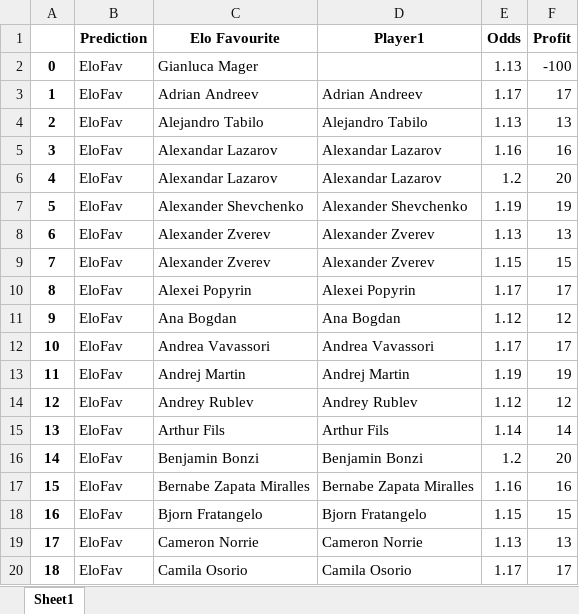
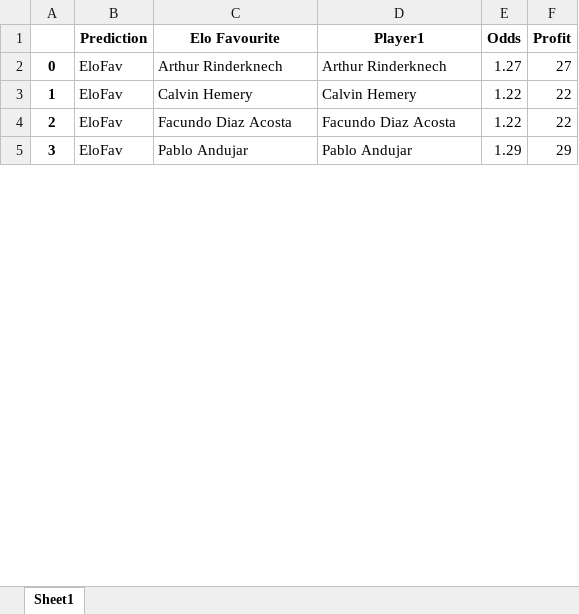
Before and after one commit to Witwolski/tennis_atp, an Excel workbook: YD.xlsx, sheet Sheet1, drawn as a sheet; only a part is shown; values as stored, in another font and other column widths than the file's, no borders; the diff covers the shown part only; the diff names each change by its address in the sheet, - before the commit and + after, or states it on an @@ line.

```diff
--- a/YD.xlsx (sheet Sheet1)
+++ b/YD.xlsx (sheet Sheet1)
-C2 (Elo Favourite): Gianluca Mager
+C2 (Elo Favourite): Arthur Rinderknech
-D2 (Player1): (empty)
+D2 (Player1): Arthur Rinderknech
-E2 (Odds): 1.13
+E2 (Odds): 1.27
-F2 (Profit): -100
+F2 (Profit): 27
-C3 (Elo Favourite): Adrian Andreev
+C3 (Elo Favourite): Calvin Hemery
-D3 (Player1): Adrian Andreev
+D3 (Player1): Calvin Hemery
-E3 (Odds): 1.17
+E3 (Odds): 1.22
-F3 (Profit): 17
+F3 (Profit): 22
-C4 (Elo Favourite): Alejandro Tabilo
+C4 (Elo Favourite): Facundo Diaz Acosta
-D4 (Player1): Alejandro Tabilo
+D4 (Player1): Facundo Diaz Acosta
-E4 (Odds): 1.13
+E4 (Odds): 1.22
-F4 (Profit): 13
+F4 (Profit): 22
-C5 (Elo Favourite): Alexandar Lazarov
+C5 (Elo Favourite): Pablo Andujar
-D5 (Player1): Alexandar Lazarov
+D5 (Player1): Pablo Andujar
-E5 (Odds): 1.16
+E5 (Odds): 1.29
-F5 (Profit): 16
+F5 (Profit): 29
-row 6: 4 | EloFav | Alexandar Lazarov | Alexandar Lazarov | 1.2 | 20
-row 7: 5 | EloFav | Alexander Shevchenko | Alexander Shevchenko | 1.19 | 19
-row 8: 6 | EloFav | Alexander Zverev | Alexander Zverev | 1.13 | 13
-row 9: 7 | EloFav | Alexander Zverev | Alexander Zverev | 1.15 | 15
-row 10: 8 | EloFav | Alexei Popyrin | Alexei Popyrin | 1.17 | 17
-row 11: 9 | EloFav | Ana Bogdan | Ana Bogdan | 1.12 | 12
-row 12: 10 | EloFav | Andrea Vavassori | Andrea Vavassori | 1.17 | 17
-row 13: 11 | EloFav | Andrej Martin | Andrej Martin | 1.19 | 19
-row 14: 12 | EloFav | Andrey Rublev | Andrey Rublev | 1.12 | 12
-row 15: 13 | EloFav | Arthur Fils | Arthur Fils | 1.14 | 14
-row 16: 14 | EloFav | Benjamin Bonzi | Benjamin Bonzi | 1.2 | 20
-row 17: 15 | EloFav | Bernabe Zapata Miralles | Bernabe Zapata Miralles | 1.16 | 16
-row 18: 16 | EloFav | Bjorn Fratangelo | Bjorn Fratangelo | 1.15 | 15
-row 19: 17 | EloFav | Cameron Norrie | Cameron Norrie | 1.13 | 13
-row 20: 18 | EloFav | Camila Osorio | Camila Osorio | 1.17 | 17
```
Also changed, not shown: 92 removed rows and 5 edited cells elsewhere in this sheet, 10 other files.
